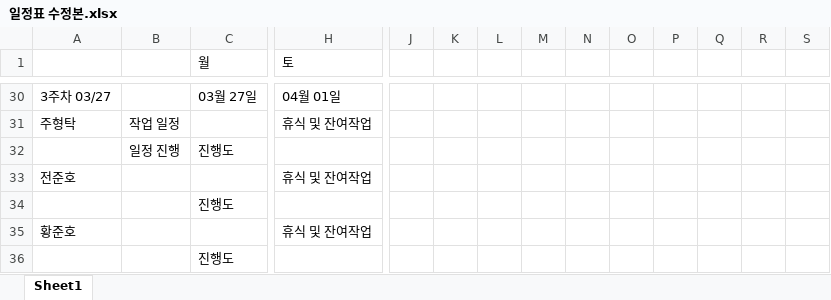
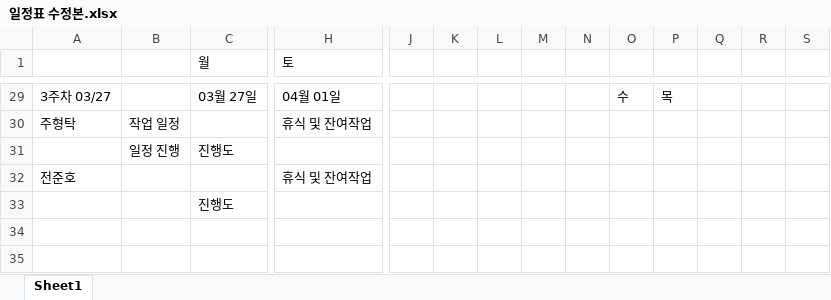
Before and after one commit to hyungtak/AtentsTeamCProject, an Excel workbook: 일정표 수정본.xlsx, sheet Sheet1, drawn as a sheet; only a part is shown, gaps mark what is left out; values as stored, in another font and other column widths than the file's, no cell formats; removed rows and columns are numbered as before the commit, all else as after; rows hold the shown columns only; the diff covers the shown part only; the diff names each change by its address in the sheet, - before the commit and + after, or states it on an @@ line.

```diff
--- a/일정표 수정본.xlsx (sheet Sheet1)
+++ b/일정표 수정본.xlsx (sheet Sheet1)
-O29: (empty)
+O29: 수
-P29: (empty)
+P29: 목
-row 34:  |  | 진행도
-row 35: 황준호 |  |  | 휴식 및 잔여작업
```
Also changed, not shown: 6 added rows, 7 removed rows, 1 moved row and 15 edited cells elsewhere in this sheet, cell formats, 1 other file.
